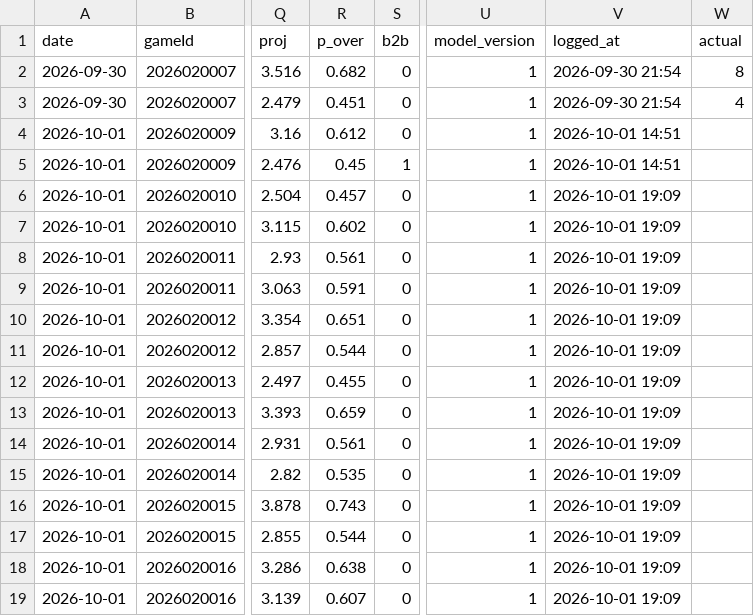
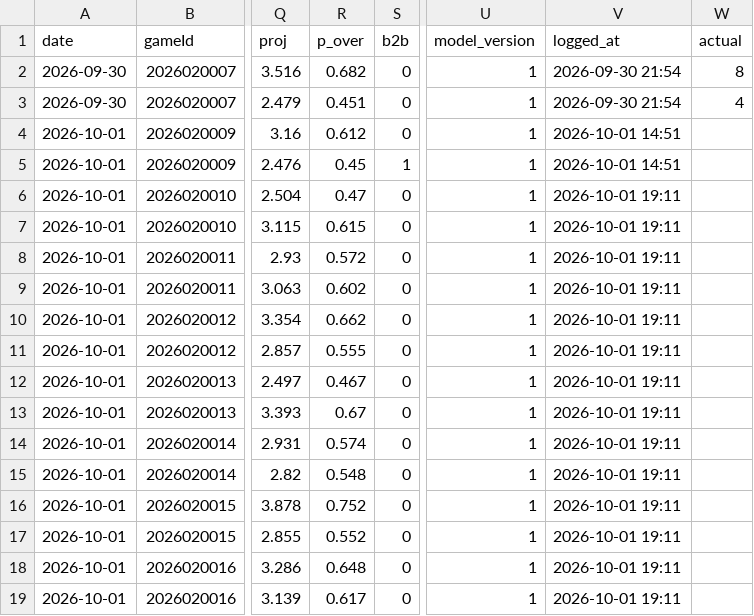
Before and after one commit to Johnbrick123/nhl-unders, a CSV file: monitor/log_2026-27.csv, drawn as a sheet; only a part is shown, gaps mark what is left out; the diff names each change by its address in the sheet, - before the commit and + after, or states it on an @@ line.

```diff
--- a/monitor/log_2026-27.csv
+++ b/monitor/log_2026-27.csv
-R6 (p_over): 0.457
+R6 (p_over): 0.47
-V6:V19 (logged_at): 2026-10-01 19:09
+V6:V19 (logged_at): 2026-10-01 19:11
-R7 (p_over): 0.602
+R7 (p_over): 0.615
-R8 (p_over): 0.561
+R8 (p_over): 0.572
-R9 (p_over): 0.591
+R9 (p_over): 0.602
-R10 (p_over): 0.651
+R10 (p_over): 0.662
-R11 (p_over): 0.544
+R11 (p_over): 0.555
-R12 (p_over): 0.455
+R12 (p_over): 0.467
-R13 (p_over): 0.659
+R13 (p_over): 0.67
-R14 (p_over): 0.561
+R14 (p_over): 0.574
-R15 (p_over): 0.535
+R15 (p_over): 0.548
-R16 (p_over): 0.743
+R16 (p_over): 0.752
-R17 (p_over): 0.544
+R17 (p_over): 0.552
-R18 (p_over): 0.638
+R18 (p_over): 0.648
-R19 (p_over): 0.607
+R19 (p_over): 0.617
```
Also changed, not shown: 2 other files.
